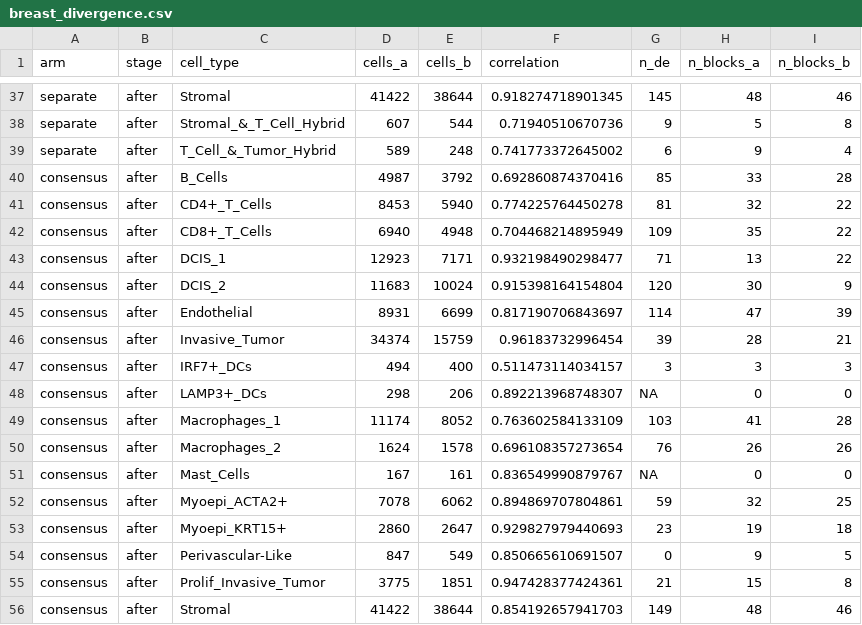
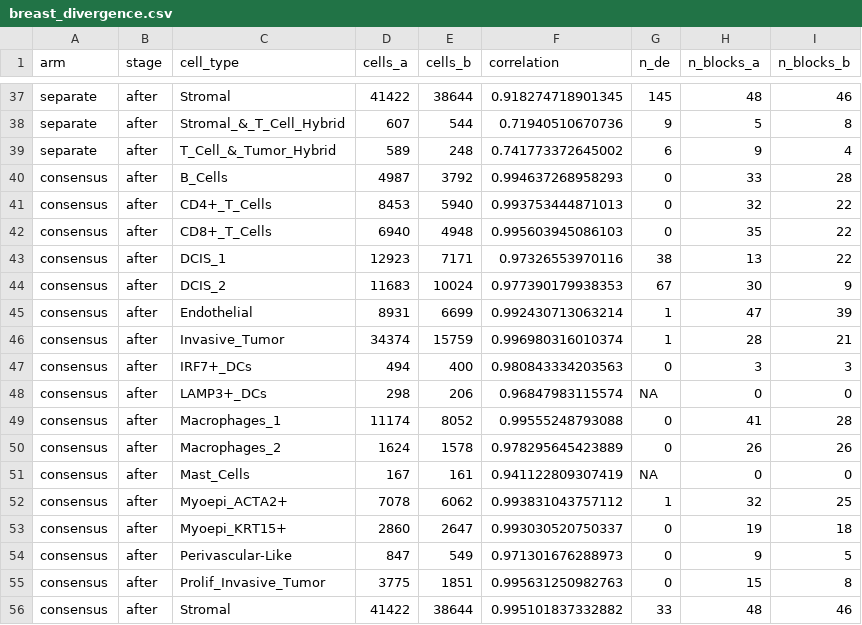
Before and after one commit to kharchenkolab/cellAdmix-core, a CSV file: analysis/multisample/results/breast_divergence.csv, drawn as a sheet; only a part is shown, gaps mark what is left out; the diff covers the shown part only.

Commit message:
Record the shared-ensemble comparison results

```diff
--- a/analysis/multisample/results/breast_divergence.csv
+++ b/analysis/multisample/results/breast_divergence.csv
@@ -39,18 +39,18 @@
 "separate","after","T_Cell_&_Tumor_Hybrid",589,248,0.741773372645002,6,9,4
-"consensus","after","B_Cells",4987,3792,0.692860874370416,85,33,28
-"consensus","after","CD4+_T_Cells",8453,5940,0.774225764450278,81,32,22
-"consensus","after","CD8+_T_Cells",6940,4948,0.704468214895949,109,35,22
-"consensus","after","DCIS_1",12923,7171,0.932198490298477,71,13,22
-"consensus","after","DCIS_2",11683,10024,0.915398164154804,120,30,9
-"consensus","after","Endothelial",8931,6699,0.817190706843697,114,47,39
-"consensus","after","Invasive_Tumor",34374,15759,0.96183732996454,39,28,21
-"consensus","after","IRF7+_DCs",494,400,0.511473114034157,3,3,3
-"consensus","after","LAMP3+_DCs",298,206,0.892213968748307,NA,0,0
-"consensus","after","Macrophages_1",11174,8052,0.763602584133109,103,41,28
-"consensus","after","Macrophages_2",1624,1578,0.696108357273654,76,26,26
-"consensus","after","Mast_Cells",167,161,0.836549990879767,NA,0,0
-"consensus","after","Myoepi_ACTA2+",7078,6062,0.894869707804861,59,32,25
-"consensus","after","Myoepi_KRT15+",2860,2647,0.929827979440693,23,19,18
-"consensus","after","Perivascular-Like",847,549,0.850665610691507,0,9,5
-"consensus","after","Prolif_Invasive_Tumor",3775,1851,0.947428377424361,21,15,8
-"consensus","after","Stromal",41422,38644,0.854192657941703,149,48,46
+"consensus","after","B_Cells",4987,3792,0.994637268958293,0,33,28
+"consensus","after","CD4+_T_Cells",8453,5940,0.993753444871013,0,32,22
+"consensus","after","CD8+_T_Cells",6940,4948,0.995603945086103,0,35,22
+"consensus","after","DCIS_1",12923,7171,0.97326553970116,38,13,22
+"consensus","after","DCIS_2",11683,10024,0.977390179938353,67,30,9
+"consensus","after","Endothelial",8931,6699,0.992430713063214,1,47,39
+"consensus","after","Invasive_Tumor",34374,15759,0.996980316010374,1,28,21
+"consensus","after","IRF7+_DCs",494,400,0.980843334203563,0,3,3
+"consensus","after","LAMP3+_DCs",298,206,0.96847983115574,NA,0,0
+"consensus","after","Macrophages_1",11174,8052,0.99555248793088,0,41,28
+"consensus","after","Macrophages_2",1624,1578,0.978295645423889,0,26,26
+"consensus","after","Mast_Cells",167,161,0.941122809307419,NA,0,0
+"consensus","after","Myoepi_ACTA2+",7078,6062,0.993831043757112,1,32,25
+"consensus","after","Myoepi_KRT15+",2860,2647,0.993030520750337,0,19,18
+"consensus","after","Perivascular-Like",847,549,0.971301676288973,0,9,5
+"consensus","after","Prolif_Invasive_Tumor",3775,1851,0.995631250982763,0,15,8
+"consensus","after","Stromal",41422,38644,0.995101837332882,33,48,46
```
Also changed, not shown: 40 edited cells elsewhere in this file, analysis/multisample/results/breast_arms_per_sample.csv, analysis/multisample/results/pancreas_arms_per_sample.csv, 7 other files.
